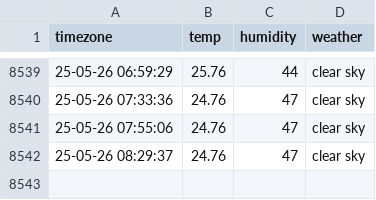
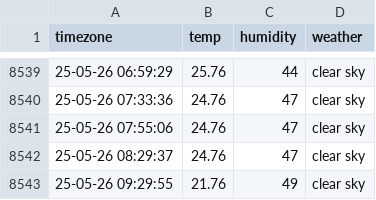
Before and after one commit to cong2738/seoul_weather, a CSV file: seoul_weather.csv, drawn as a sheet; only a part is shown, gaps mark what is left out.

```diff
--- a/seoul_weather.csv
+++ b/seoul_weather.csv
@@ -8542 +8542,2 @@ timezone,temp,humidity,weather
 25-05-26 08:29:37,24.76,47,clear sky
+25-05-26 09:29:55,21.76,49,clear sky
```
